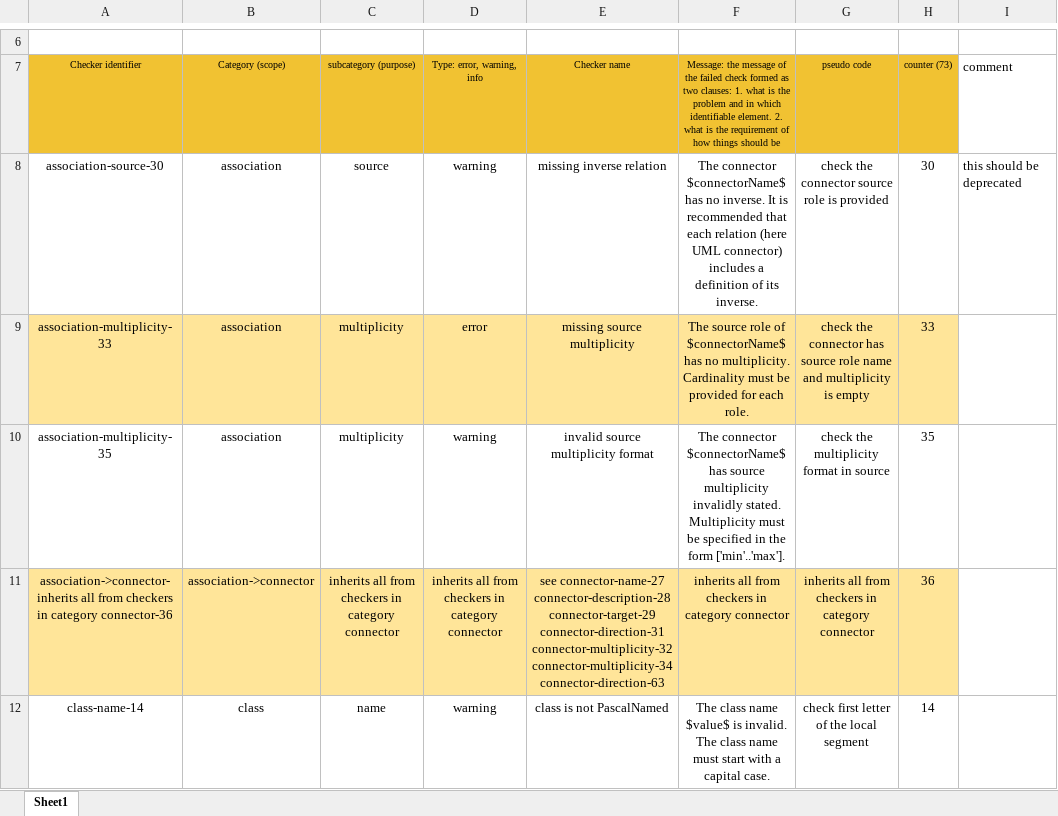
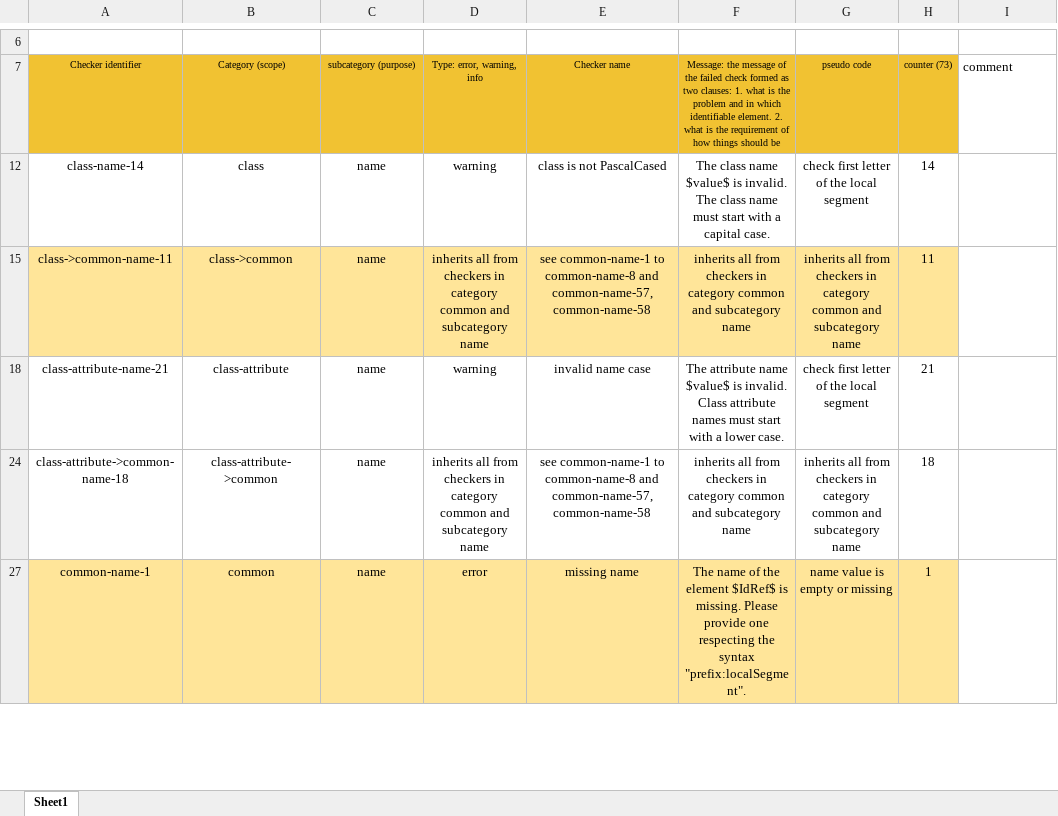
Before and after one commit to OP-TED/model2owl, an Excel workbook: doc/checkers-inventory/eProcurement conceptual model checkers inventory.xlsx, sheet Sheet1, drawn as a sheet; only a part is shown, gaps mark what is left out; the shorter side is filled out with more unchanged rows; values as stored, in another font and other column widths than the file's, no borders; charts and pictures not drawn; removed rows and columns are numbered as before the commit, all else as after; ↵ is a line break in a cell; the diff covers the shown part only; the diff names each change by its address in the sheet, - before the commit and + after, or states it on an @@ line.

Commit message:
reviewed checkers inventory

```diff
--- a/doc/checkers-inventory/eProcurement conceptual model checkers inventory.xlsx (sheet Sheet1)
+++ b/doc/checkers-inventory/eProcurement conceptual model checkers inventory.xlsx (sheet Sheet1)
-row 8: association-source-30 | association | source | warning | missing inverse relation | The connector $connectorName$ has no inverse. It is recommended that each relation (here UML connector) includes a definition of its inverse. | check the connector source role is provided | 30 | this should be deprecated
@@ row 9 hidden: association-multiplicity-33 | association | multiplicity | error | missing source multiplicity | The source role of $connectorName$ has no multiplicity. Cardinality must be provided for each role. | check the connector has source role name and multiplicity is empty | 33 @@
@@ row 10 hidden: association-multiplicity-35 | association | multiplicity | warning | invalid source multiplicity format | The connector $connectorName$ has source multiplicity invalidly stated. Multiplicity must be specified in the form ['min'..'max']. | check the multiplicity format in source | 35 @@
@@ row 11 hidden: association->connector-inherits all from checkers in category connector-36 | association->connector | inherits all from checkers in category connector | inherits all from checkers in category connector | see connector-name-27 ↵ connector-description-28 ↵ connector-target-29 ↵ connector-direction-31 ↵ connector-multiplicity-32 ↵ connector-multiplicity-34 ↵ connector-direction-63 | inherits all from checkers in category connector | inherits all from checkers in category connector | 36 @@
-E12: class is not PascalNamed
+E12: class is not PascalCased
```
Also changed, not shown: 3 added rows, 10 removed rows, 29 hidden or unhidden rows and 4 edited cells elsewhere in this sheet, formulas that keep their value, hidden cells.
